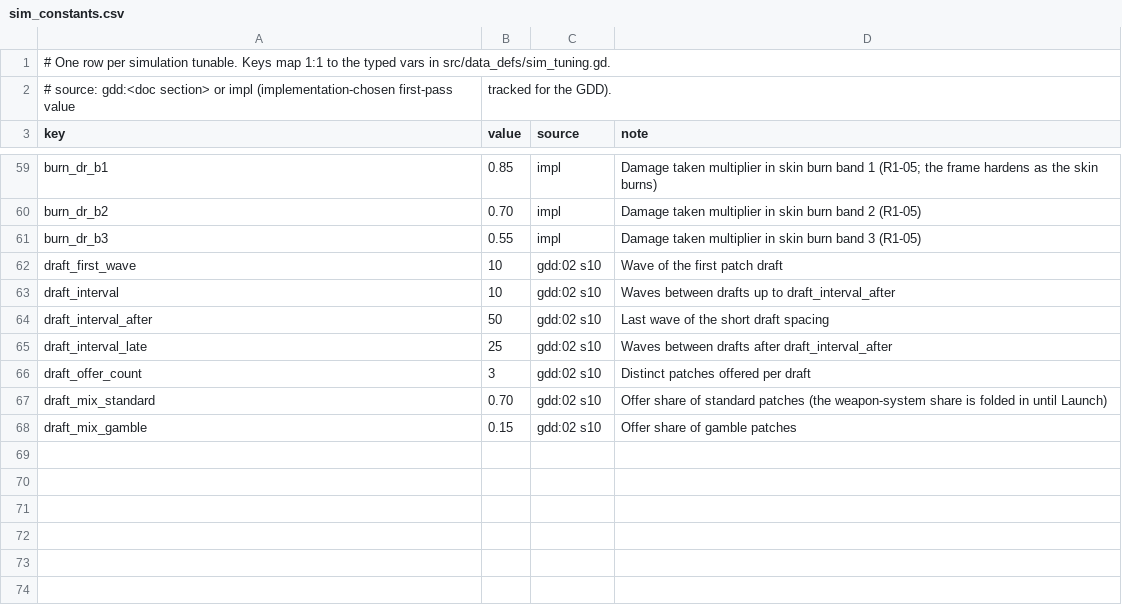
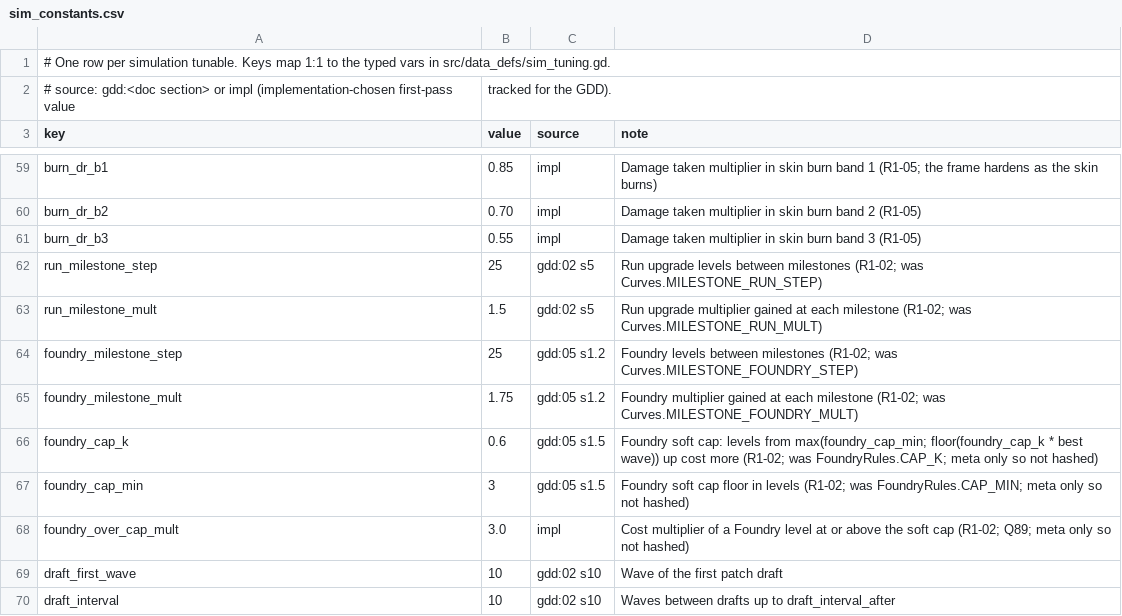
Before and after one commit to paimonsoror/iron-static, a CSV file: data/sim_constants.csv, drawn as a sheet; only a part is shown, gaps mark what is left out; the shorter side is filled out with more unchanged rows; the diff names each change by its address in the sheet, - before the commit and + after, or states it on an @@ line.

```diff
--- a/data/sim_constants.csv
+++ b/data/sim_constants.csv
+row 62: run_milestone_step | 25 | gdd:02 s5 | Run upgrade levels between milestones (R1-02; was Curves.MILESTONE_RUN_STEP)
+row 63: run_milestone_mult | 1.5 | gdd:02 s5 | Run upgrade multiplier gained at each milestone (R1-02; was Curves.MILESTONE_RUN_MULT)
+row 64: foundry_milestone_step | 25 | gdd:05 s1.2 | Foundry levels between milestones (R1-02; was Curves.MILESTONE_FOUNDRY_STEP)
+row 65: foundry_milestone_mult | 1.75 | gdd:05 s1.2 | Foundry multiplier gained at each milestone (R1-02; was Curves.MILESTONE_FOUNDRY_MULT)
+row 66: foundry_cap_k | 0.6 | gdd:05 s1.5 | Foundry soft cap: levels from max(foundry_cap_min; floor(foundry_cap_k * best wave)) up cost more (R1-02; was FoundryRules.CAP_K; meta only so not hashed)
+row 67: foundry_cap_min | 3 | gdd:05 s1.5 | Foundry soft cap floor in levels (R1-02; was FoundryRules.CAP_MIN; meta only so not hashed)
+row 68: foundry_over_cap_mult | 3.0 | impl | Cost multiplier of a Foundry level at or above the soft cap (R1-02; Q89; meta only so not hashed)
```
Also changed, not shown: data/strings_en.csv, 45 other files.
